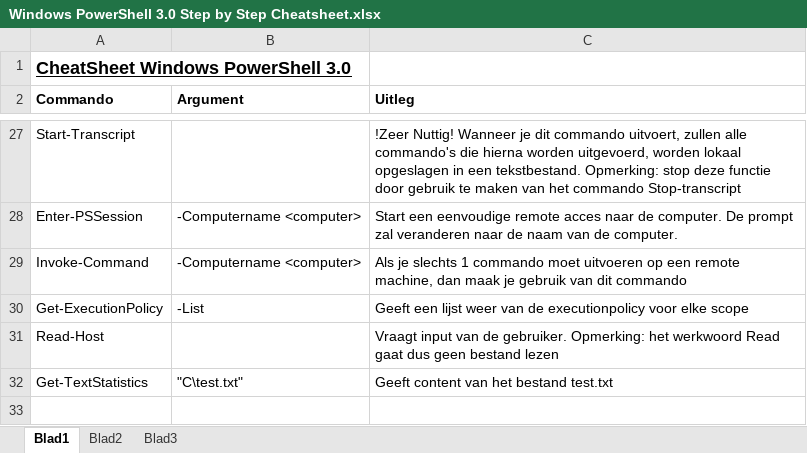
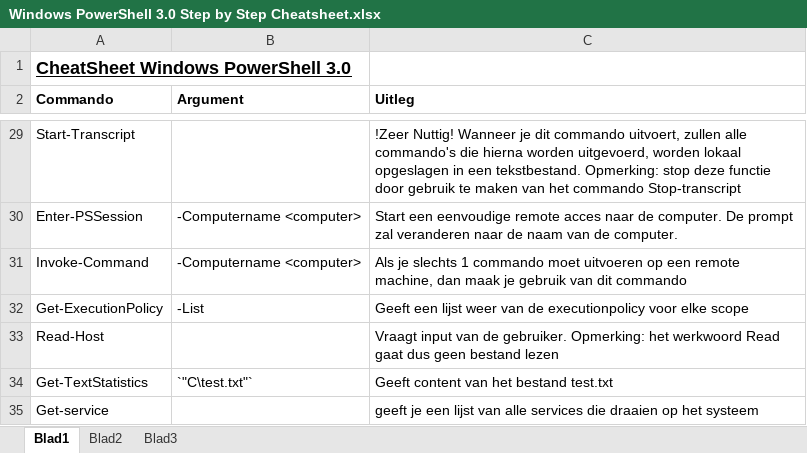
Before and after one commit to jensdevreese/ops3-g07, an Excel workbook: Windows/Individuele Documentatie/Jens/Windows PowerShell 3.0 Step by Step Cheatsheet.xlsx, sheet Blad1, drawn as a sheet; only a part is shown, gaps mark what is left out; values as stored, in another font and other column widths than the file's, no borders; addresses are those after the commit; the diff covers the shown part only; the diff names each change by its address in the sheet, - before the commit and + after, or states it on an @@ line.

```diff
--- a/Windows/Individuele Documentatie/Jens/Windows PowerShell 3.0 Step by Step Cheatsheet.xlsx (sheet Blad1)
+++ b/Windows/Individuele Documentatie/Jens/Windows PowerShell 3.0 Step by Step Cheatsheet.xlsx (sheet Blad1)
-B34 (Argument): "C\test.txt"
+B34 (Argument): `"C\test.txt"`
+row 35: Get-service |  | geeft je een lijst van alle services die draaien op het systeem
```
Also changed, not shown: 3 added rows, 1 removed row, 10 edited cells and merged cells elsewhere in this sheet, 2 other files.
